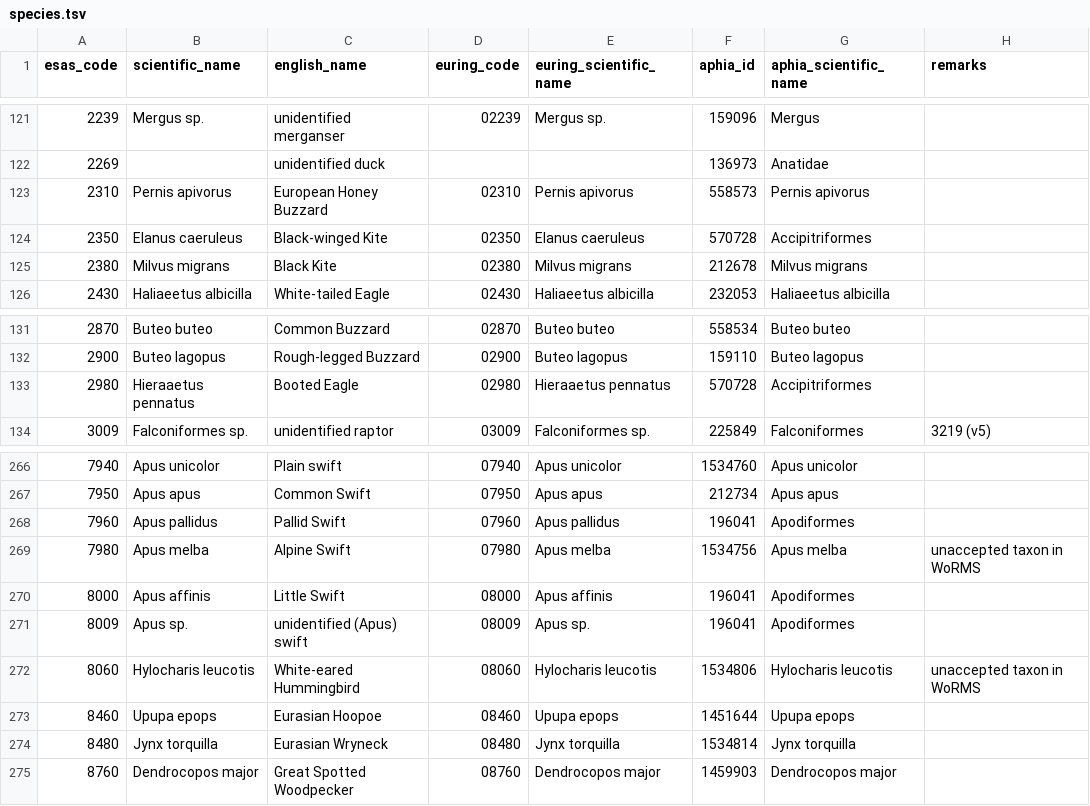
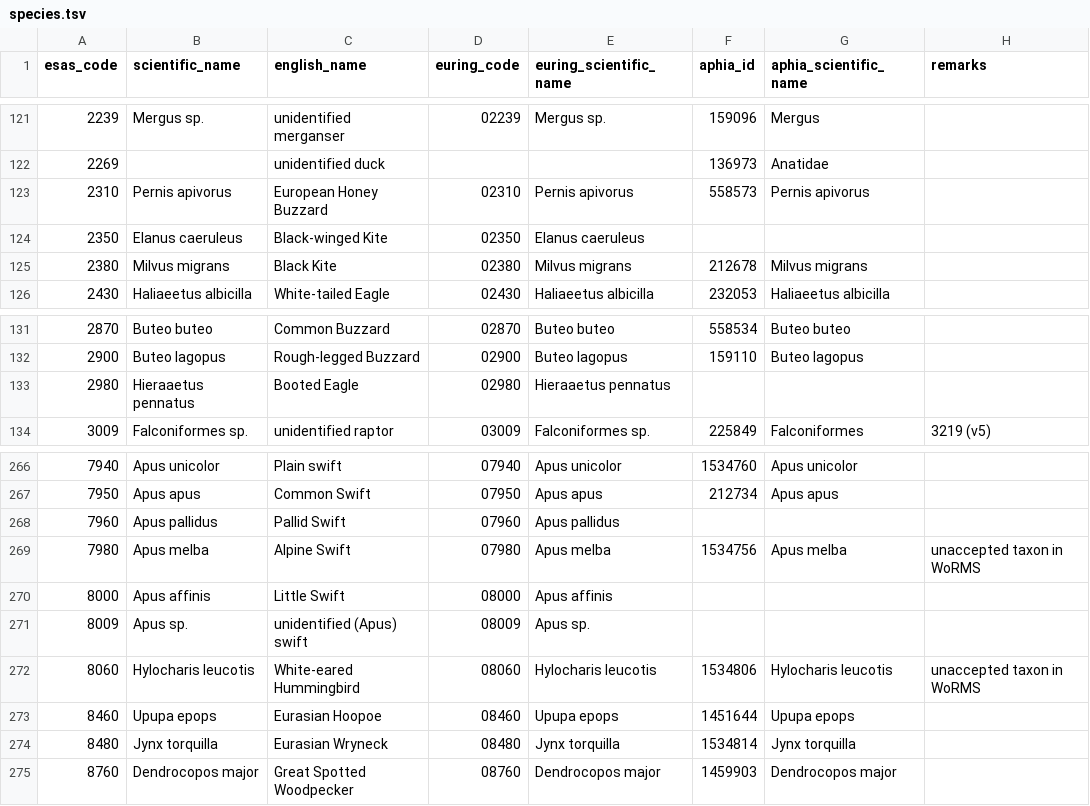
Before and after one commit to ices-tools-dev/esas, a TSV file: _data/vocabularies/species.tsv, drawn as a sheet; only a part is shown, gaps mark what is left out.

Commit message:
Update species delete higher-level WoRMS codes.tsv

```diff
--- a/_data/vocabularies/species.tsv
+++ b/_data/vocabularies/species.tsv
@@ -123,3 +123,3 @@ esas_code	scientific_name	english_name	euring_code	euring_scientific_name	aphia_
 2310	Pernis apivorus	European Honey Buzzard	02310	Pernis apivorus	558573	Pernis apivorus	
-2350	Elanus caeruleus	Black-winged Kite	02350	Elanus caeruleus	570728	Accipitriformes	
+2350	Elanus caeruleus	Black-winged Kite	02350	Elanus caeruleus					
 2380	Milvus migrans	Black Kite	02380	Milvus migrans	212678	Milvus migrans	
@@ -132,3 +132,3 @@ esas_code	scientific_name	english_name	euring_code	euring_scientific_name	aphia_
 2900	Buteo lagopus	Rough-legged Buzzard	02900	Buteo lagopus	159110	Buteo lagopus	
-2980	Hieraaetus pennatus	Booted Eagle	02980	Hieraaetus pennatus	570728	Accipitriformes	
+2980	Hieraaetus pennatus	Booted Eagle	02980	Hieraaetus pennatus					
 3009	Falconiformes sp.	unidentified raptor	03009	Falconiformes sp.	225849	Falconiformes	3219 (v5)
@@ -267,6 +267,6 @@ esas_code	scientific_name	english_name	euring_code	euring_scientific_name	aphia_
 7950	Apus apus	Common Swift	07950	Apus apus	212734	Apus apus	
-7960	Apus pallidus	Pallid Swift	07960	Apus pallidus	196041	Apodiformes	
+7960	Apus pallidus	Pallid Swift	07960	Apus pallidus					
 7980	Apus melba	Alpine Swift	07980	Apus melba	1534756	Apus melba	unaccepted taxon in WoRMS
-8000	Apus affinis	Little Swift	08000	Apus affinis	196041	Apodiformes	
-8009	Apus sp.	unidentified (Apus) swift	08009	Apus sp.	196041	Apodiformes	
+8000	Apus affinis	Little Swift	08000	Apus affinis					
+8009	Apus sp.	unidentified (Apus) swift	08009	Apus sp.					
 8060	Hylocharis leucotis	White-eared Hummingbird	08060	Hylocharis leucotis	1534806	Hylocharis leucotis	unaccepted taxon in WoRMS
```
